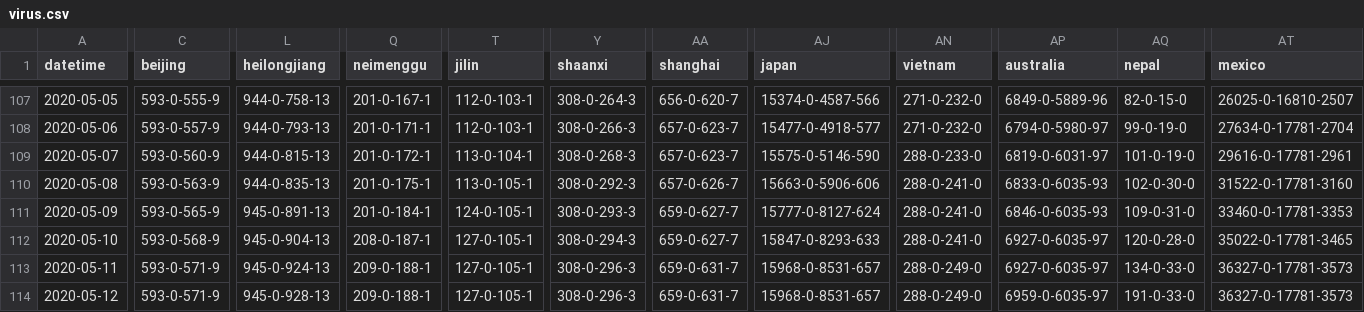
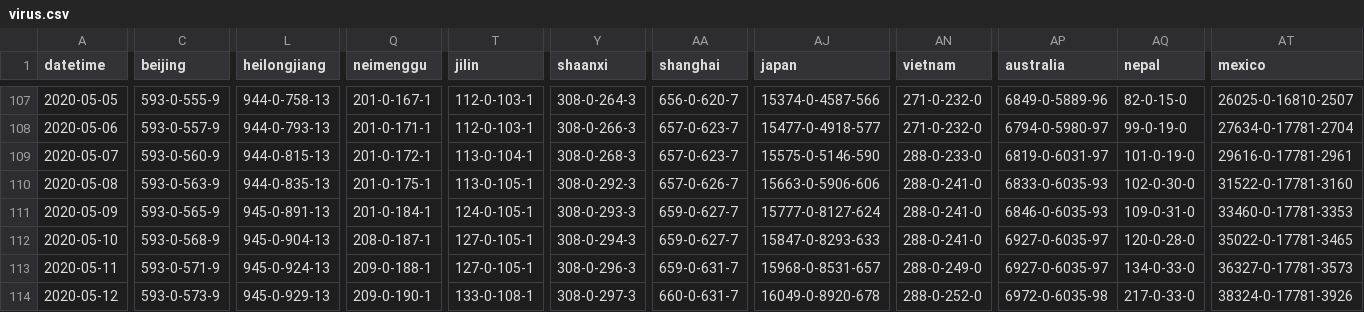
Before and after one commit to odaiwai/2020_SARS2-CoV_COVID19, a CSV file: HGIS_UW_data/virus.csv, drawn as a sheet; only a part is shown, gaps mark what is left out; the diff covers the shown part only; the diff names each change by its address in the sheet, - before the commit and + after, or states it on an @@ line.

Commit message:
Added HGIS data on 2020-05-13 12:05:45

```diff
--- a/HGIS_UW_data/virus.csv
+++ b/HGIS_UW_data/virus.csv
-C114 (beijing): 593-0-571-9
+C114 (beijing): 593-0-573-9
-L114 (heilongjiang): 945-0-928-13
+L114 (heilongjiang): 945-0-929-13
-Q114 (neimenggu): 209-0-188-1
+Q114 (neimenggu): 209-0-190-1
-T114 (jilin): 127-0-105-1
+T114 (jilin): 133-0-108-1
-Y114 (shaanxi): 308-0-296-3
+Y114 (shaanxi): 308-0-297-3
-AA114 (shanghai): 659-0-631-7
+AA114 (shanghai): 660-0-631-7
-AJ114 (japan): 15968-0-8531-657
+AJ114 (japan): 16049-0-8920-678
-AN114 (vietnam): 288-0-249-0
+AN114 (vietnam): 288-0-252-0
-AP114 (australia): 6959-0-6035-97
+AP114 (australia): 6972-0-6035-98
-AQ114 (nepal): 191-0-33-0
+AQ114 (nepal): 217-0-33-0
-AT114 (mexico): 36327-0-17781-3573
+AT114 (mexico): 38324-0-17781-3926
```
Also changed, not shown: 100 edited cells elsewhere in this file.
